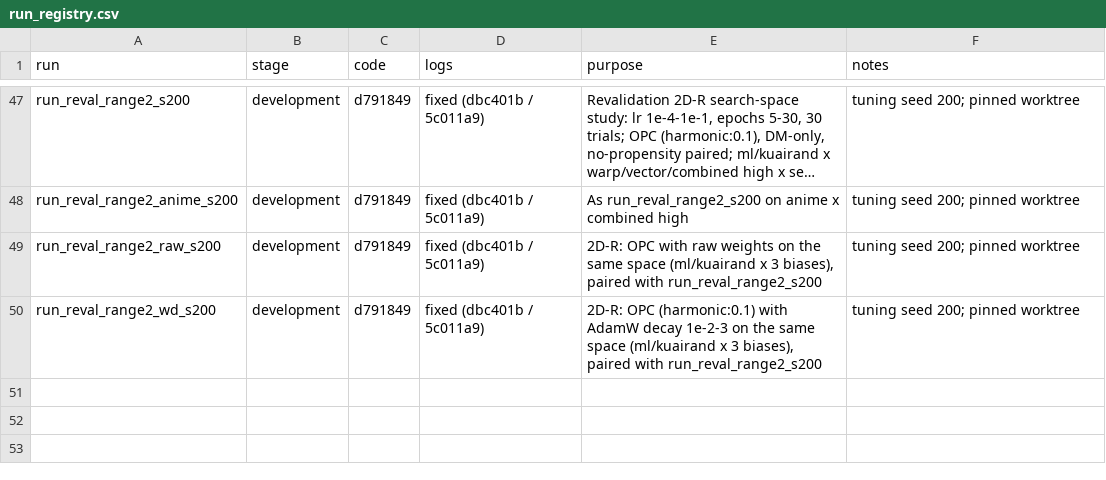
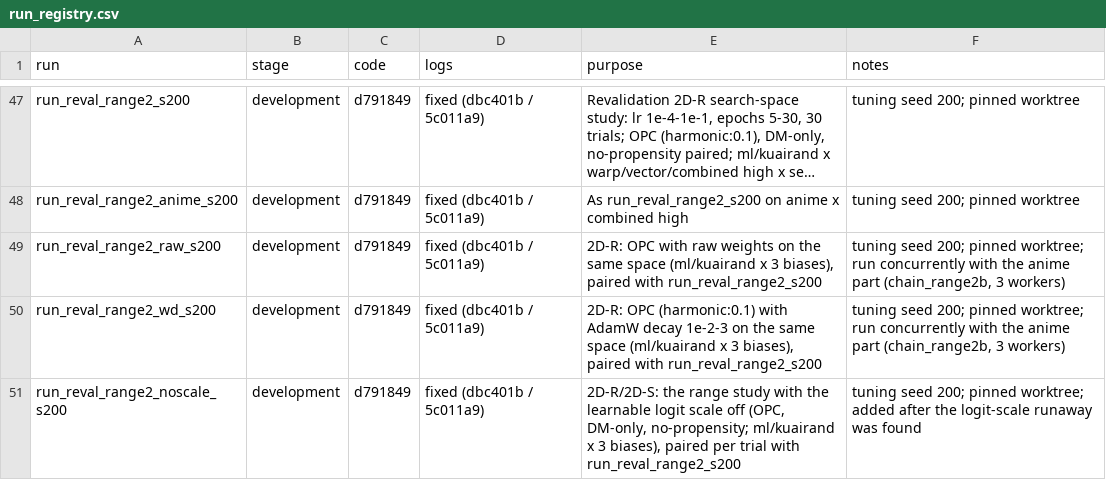
Before and after one commit to TauRoeed/OPC, a CSV file: artifacts/full_study/run_registry.csv, drawn as a sheet; only a part is shown, gaps mark what is left out; long unchanged cells end in …; the diff names each change by its address in the sheet, - before the commit and + after, or states it on an @@ line.

```diff
--- a/artifacts/full_study/run_registry.csv
+++ b/artifacts/full_study/run_registry.csv
-F49:F50 (notes): …200; pinned worktree
+F49:F50 (notes): …200; pinned worktree; run concurrently with the anime part (chain_range2b, 3 workers)
+row 51: run_reval_range2_noscale_s200 | development | d791849 | fixed (dbc401b / 5c011a9) | 2D-R/2D-S: the range study with the learnable logit scale off (OPC, DM-only, no-propensity; ml/kuairand x 3 biases), paired per trial with run_reval_range2_s200 | tuning seed 200; pinned worktree; added after the logit-scale runaway was found
```
Also changed, not shown: 2 other files.
